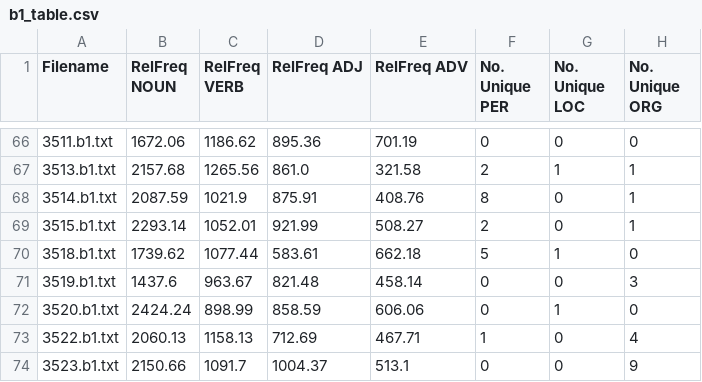
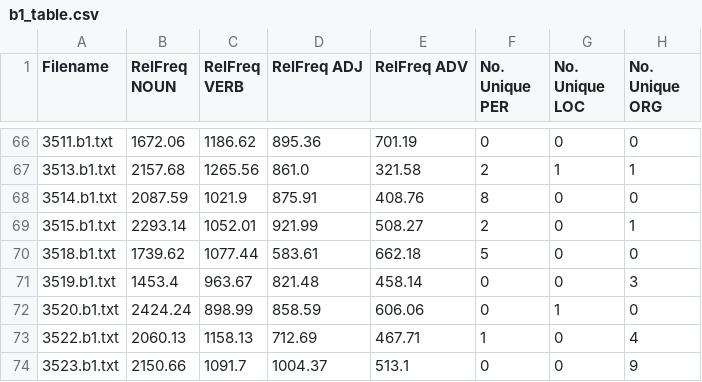
Before and after one commit to apathriel/cds-lang-analytics, a CSV file: assignments/feature_extraction_spaCy/out/b1_table.csv, drawn as a sheet; only a part is shown, gaps mark what is left out; the diff covers the shown part only.

```diff
--- a/assignments/feature_extraction_spaCy/out/b1_table.csv
+++ b/assignments/feature_extraction_spaCy/out/b1_table.csv
@@ -67,6 +67,6 @@ Filename,RelFreq NOUN,RelFreq VERB,RelFreq ADJ,RelFreq ADV,No. Unique PER,No. Un
 3513.b1.txt,2157.68,1265.56,861.0,321.58,2,1,1
-3514.b1.txt,2087.59,1021.9,875.91,408.76,8,0,1
+3514.b1.txt,2087.59,1021.9,875.91,408.76,8,0,0
 3515.b1.txt,2293.14,1052.01,921.99,508.27,2,0,1
-3518.b1.txt,1739.62,1077.44,583.61,662.18,5,1,0
-3519.b1.txt,1437.6,963.67,821.48,458.14,0,0,3
+3518.b1.txt,1739.62,1077.44,583.61,662.18,5,0,0
+3519.b1.txt,1453.4,963.67,821.48,458.14,0,0,3
 3520.b1.txt,2424.24,898.99,858.59,606.06,0,1,0
```
Also changed, not shown: 24 edited cells elsewhere in this file, assignments/feature_extraction_spaCy/out/a1_table.csv, assignments/feature_extraction_spaCy/out/a2_table.csv, 12 other files.
